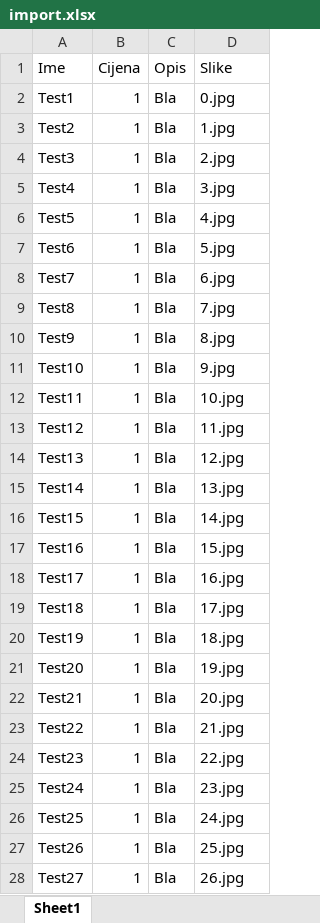
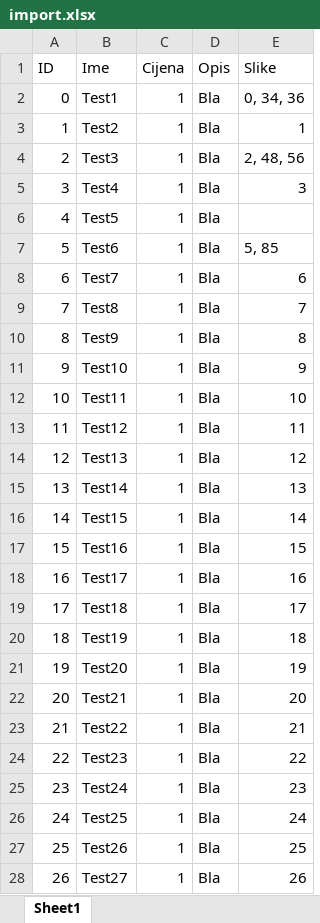
Before and after one commit to maranmaran/BraveSnouts, an Excel workbook: utilities/data/import.xlsx, sheet Sheet1, drawn as a sheet; only a part is shown; values as stored, in another font and other column widths than the file's, no borders; addresses are those after the commit; the diff covers the shown part only; the diff names each change by its address in the sheet, - before the commit and + after, or states it on an @@ line.

```diff
--- a/utilities/data/import.xlsx (sheet Sheet1)
+++ b/utilities/data/import.xlsx (sheet Sheet1)
+column A (ID), rows 2-28: 0 | 1 | 2 | 3 | 4 | 5 | 6 | 7 | 8 | 9 | 10 | 11 | 12 | 13 | 14 | 15 | 16 | 17 | 18 | 19 | 20 | 21 | 22 | 23 | 24 | 25 | 26
-E2 (Slike): 0.jpg
+E2 (Slike): 0, 34, 36
-E3 (Slike): 1.jpg
+E3 (Slike): 1
-E4 (Slike): 2.jpg
+E4 (Slike): 2, 48, 56
-E5 (Slike): 3.jpg
+E5 (Slike): 3
-E6 (Slike): 4.jpg
+E6 (Slike): (empty)
-E7 (Slike): 5.jpg
+E7 (Slike): 5, 85
-E8 (Slike): 6.jpg
+E8 (Slike): 6
-E9 (Slike): 7.jpg
+E9 (Slike): 7
-E10 (Slike): 8.jpg
+E10 (Slike): 8
-E11 (Slike): 9.jpg
+E11 (Slike): 9
-E12 (Slike): 10.jpg
+E12 (Slike): 10
-E13 (Slike): 11.jpg
+E13 (Slike): 11
-E14 (Slike): 12.jpg
+E14 (Slike): 12
-E15 (Slike): 13.jpg
+E15 (Slike): 13
-E16 (Slike): 14.jpg
+E16 (Slike): 14
-E17 (Slike): 15.jpg
+E17 (Slike): 15
-E18 (Slike): 16.jpg
+E18 (Slike): 16
-E19 (Slike): 17.jpg
+E19 (Slike): 17
-E20 (Slike): 18.jpg
+E20 (Slike): 18
-E21 (Slike): 19.jpg
+E21 (Slike): 19
-E22 (Slike): 20.jpg
+E22 (Slike): 20
-E23 (Slike): 21.jpg
+E23 (Slike): 21
-E24 (Slike): 22.jpg
+E24 (Slike): 22
-E25 (Slike): 23.jpg
+E25 (Slike): 23
-E26 (Slike): 24.jpg
+E26 (Slike): 24
-E27 (Slike): 25.jpg
+E27 (Slike): 25
-E28 (Slike): 26.jpg
+E28 (Slike): 26
```
Also changed, not shown: 6 edited cells elsewhere in this sheet, 7 other files.
